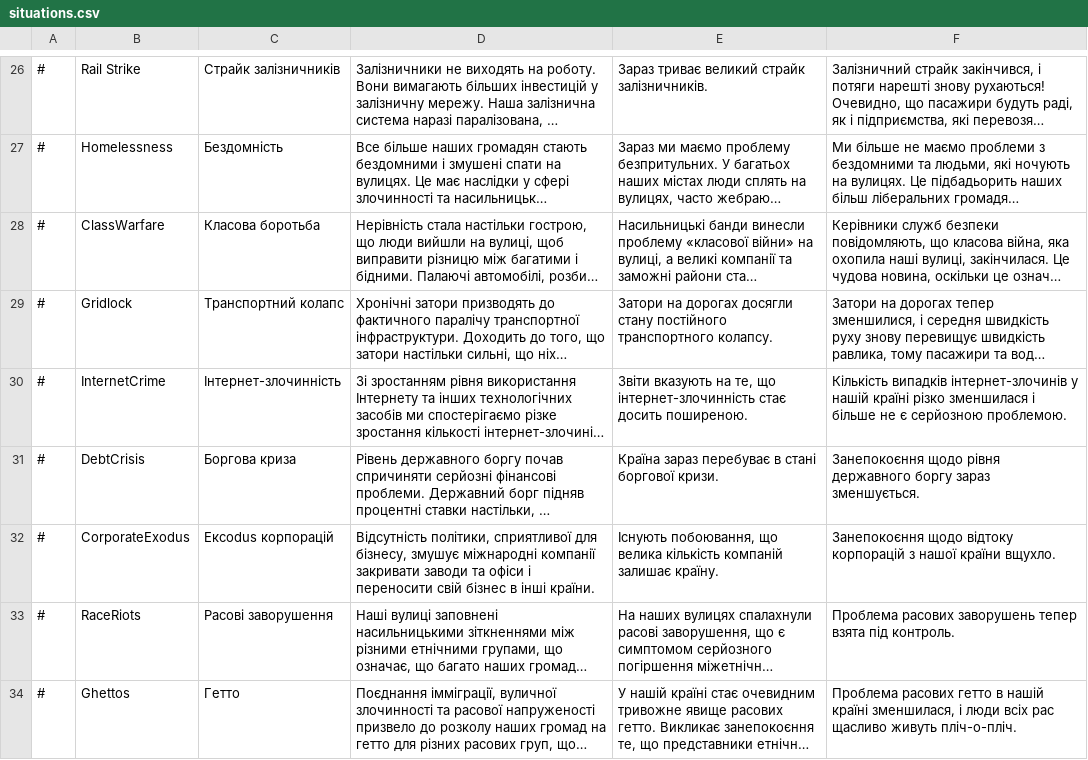
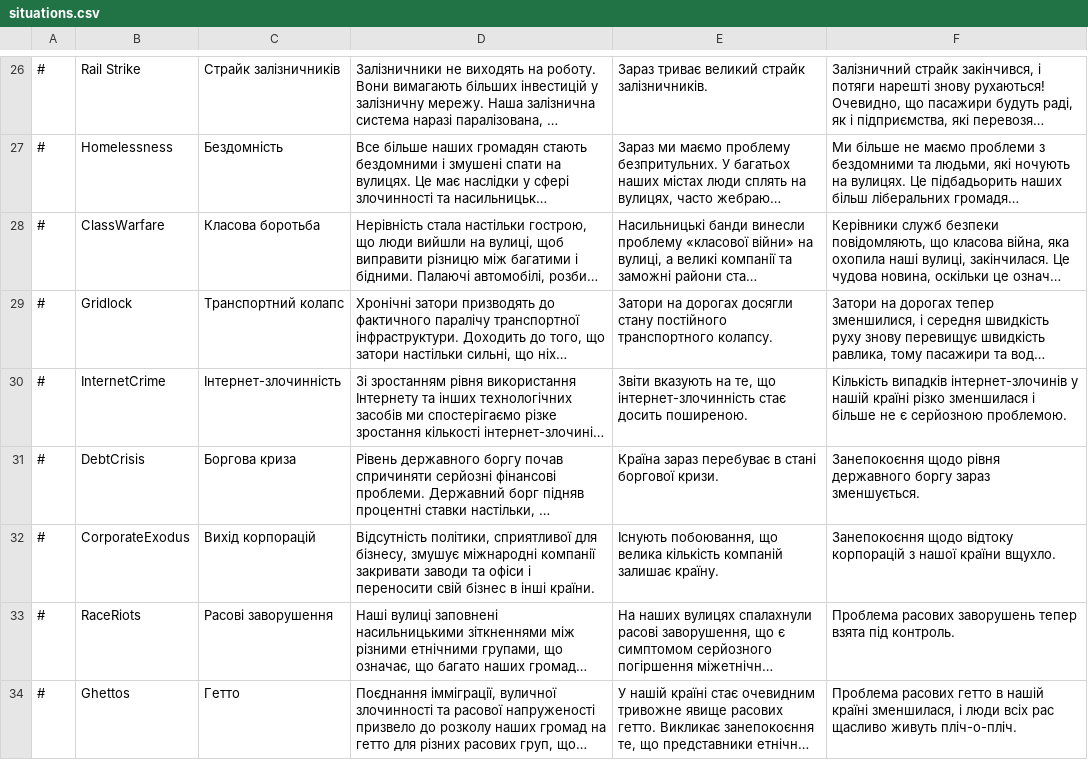
Before and after one commit to Vlad-Pelmeshka/localization-democracy_4, a CSV file: Ukrainian/situations.csv, drawn as a sheet; only a part is shown, gaps mark what is left out; long unchanged cells end in …; the diff names each change by its address in the sheet, - before the commit and + after, or states it on an @@ line.

Commit message:
quotes done, situations update

```diff
--- a/Ukrainian/situations.csv
+++ b/Ukrainian/situations.csv
-C32: Ексodus корпорацій
+C32: Вихід корпорацій
```
Also changed, not shown: Ukrainian/quotes.csv.
